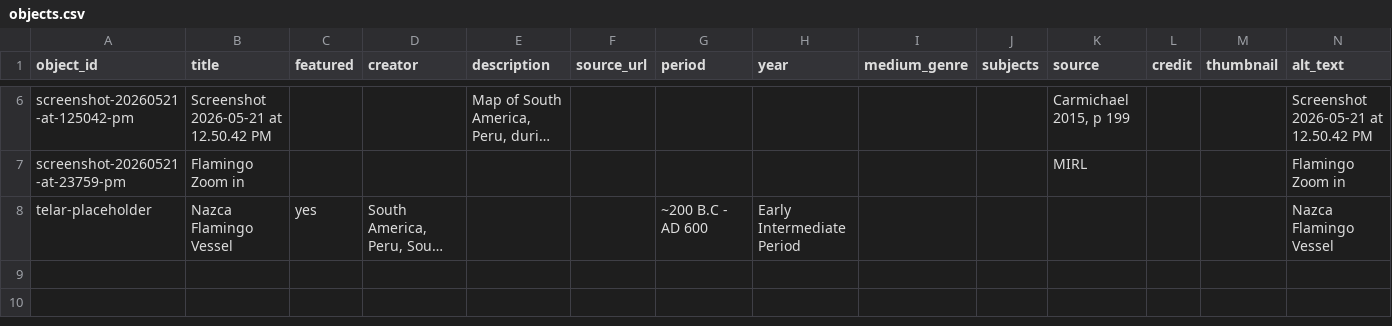
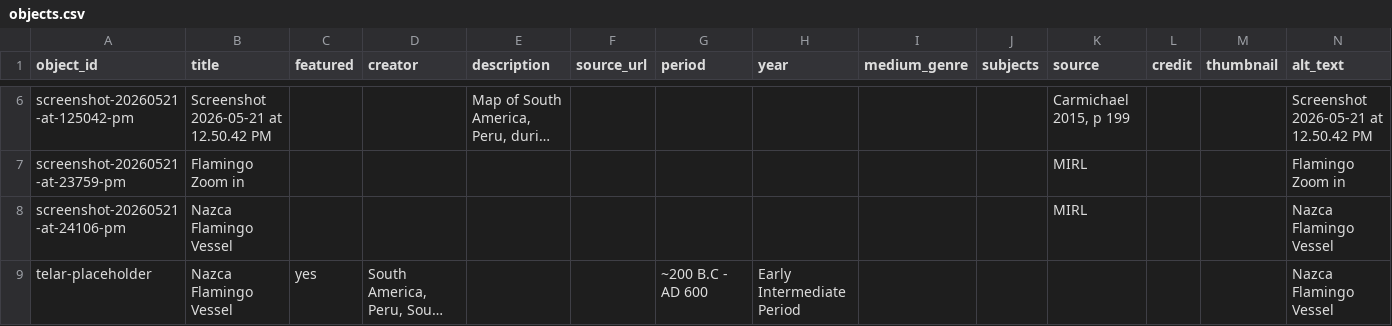
Before and after one commit to eliselopez03/nazcaflamingovessel, a CSV file: telar-content/spreadsheets/objects.csv, drawn as a sheet; only a part is shown, gaps mark what is left out; long unchanged cells end in …; the diff names each change by its address in the sheet, - before the commit and + after, or states it on an @@ line.

Commit message:
Add screenshot-20260521-at-24106-pm via Telar Compositor [skip ci]

```diff
--- a/telar-content/spreadsheets/objects.csv
+++ b/telar-content/spreadsheets/objects.csv
+row 8: screenshot-20260521-at-24106-pm | Nazca Flamingo Vessel |  |  |  |  |  |  |  |  | MIRL |  |  | Nazca Flamingo Vessel
```
Also changed, not shown: 1 other file.
